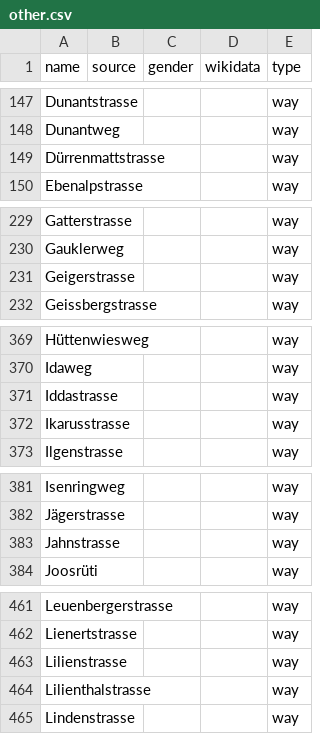
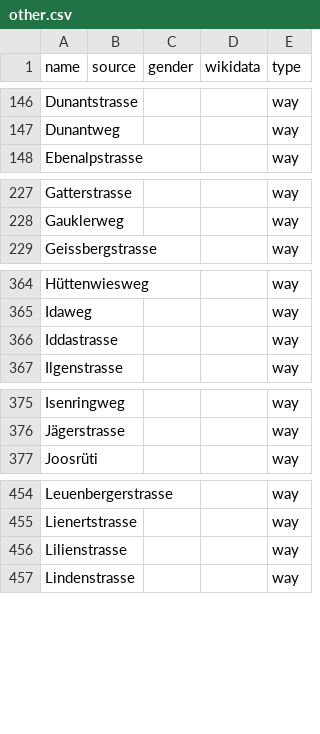
Before and after one commit to EqualStreetNames/equalstreetnames-stgallen, a CSV file: data/other.csv, drawn as a sheet; only a part is shown, gaps mark what is left out; the diff covers the shown part only.

```diff
--- a/data/other.csv
+++ b/data/other.csv
@@ -148,3 +147,2 @@ Dunantstrasse,,,,way
 Dunantweg,,,,way
-Dürrenmattstrasse,,,,way
 Ebenalpstrasse,,,,way
@@ -230,3 +228,2 @@ Gatterstrasse,,,,way
 Gauklerweg,,,,way
-Geigerstrasse,,,,way
 Geissbergstrasse,,,,way
@@ -371,3 +366,2 @@ Idaweg,,,,way
 Iddastrasse,,,,way
-Ikarusstrasse,,,,way
 Ilgenstrasse,,,,way
@@ -382,3 +376,2 @@ Isenringweg,,,,way
 Jägerstrasse,,,,way
-Jahnstrasse,,,,way
 Joosrüti,,,,way
@@ -463,3 +456,2 @@ Lienertstrasse,,,,way
 Lilienstrasse,,,,way
-Lilienthalstrasse,,,,way
 Lindenstrasse,,,,way
```
Also changed, not shown: 2 added rows and 9 removed rows elsewhere in this file, data/gender.csv, 3 other files.
